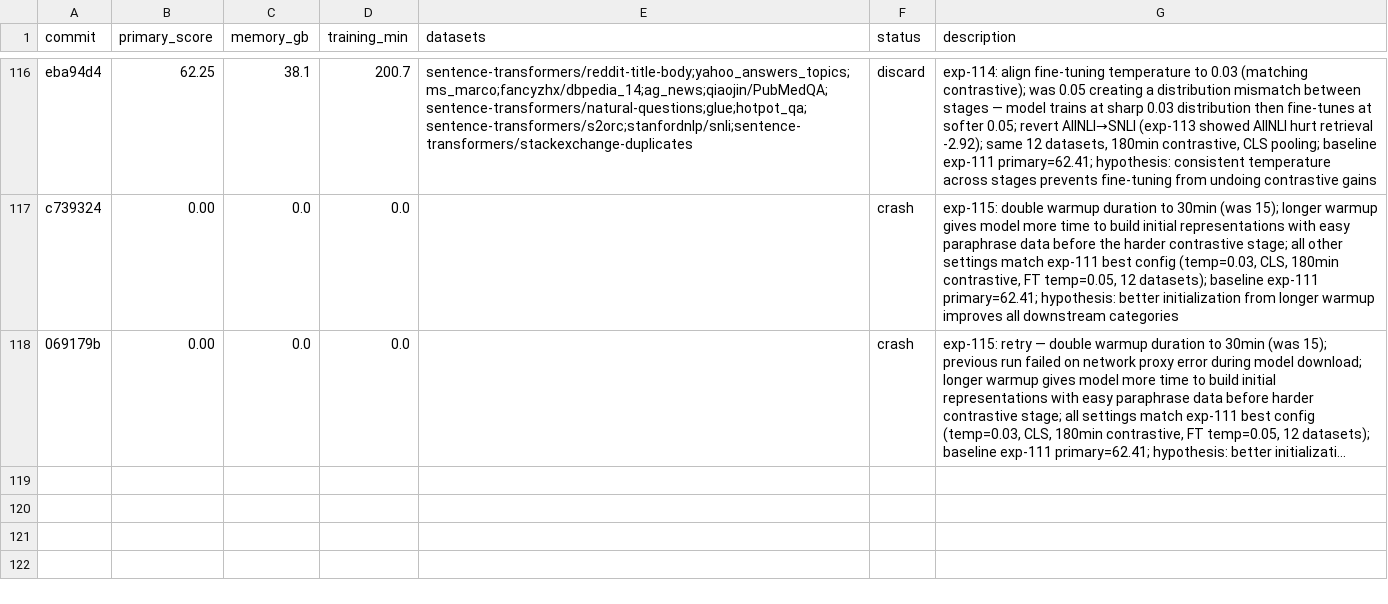
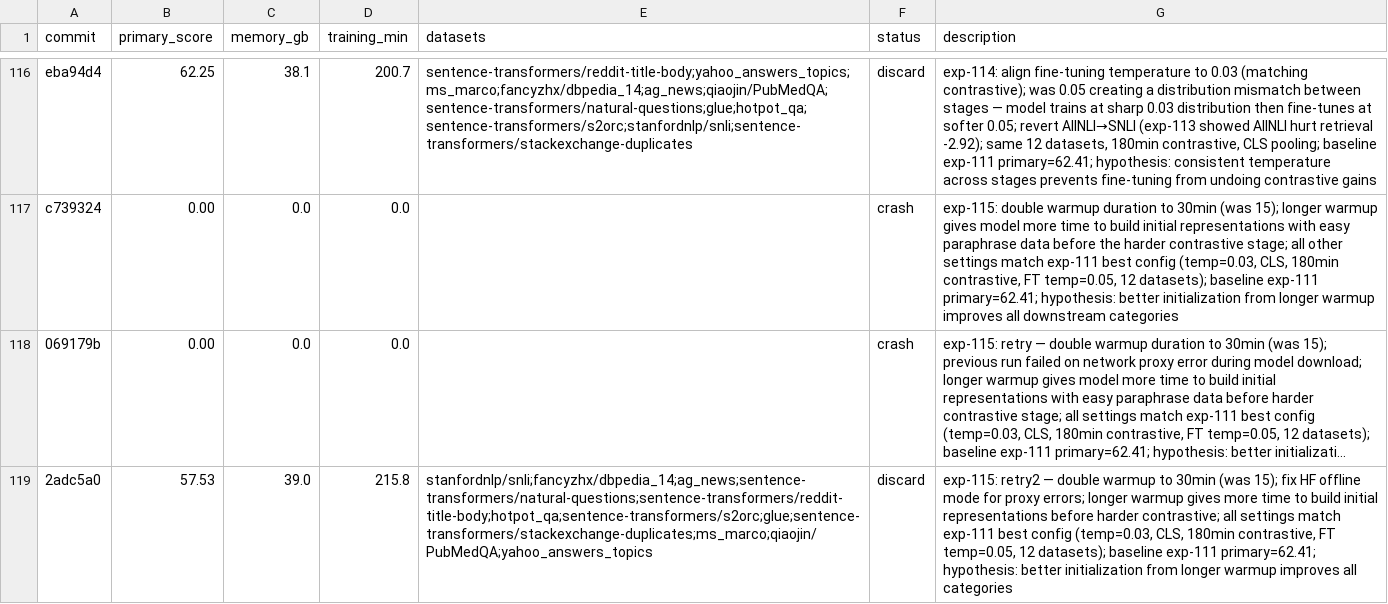
Before and after one commit to pierretokns/autoresearch-embed, a TSV file: results.tsv, drawn as a sheet; only a part is shown, gaps mark what is left out; long unchanged cells end in …; the diff names each change by its address in the sheet, - before the commit and + after, or states it on an @@ line.

Commit message:
result: discard exp-115: retry2 — double warmup to 30min (was 15); fix HF offline mode for proxy errors; longer warmup gives more time to build initial representations before harder contrastive; all settings match exp-111 best config (temp=0.03, CLS, 180min contrastive, FT temp=0.05, 12 datasets); baseline exp-111 primary=62.41; hypothesis: better initialization from longer warmup improves all categories

```diff
--- a/results.tsv
+++ b/results.tsv
+row 119: 2adc5a0 | 57.53 | 39.0 | 215.8 | stanfordnlp/snli;fancyzhx/dbpedia_14;ag_news;sentence-transformers/natural-questions;sentence-transformers/reddit-title-body;hotpot_qa;sentence-transformers/s2orc;glue;sentence-transformers/stackexchange-duplicates;ms_marco;qiaojin/PubMedQA;yahoo_answers_topics | discard | exp-115: retry2 — double warmup to 30min (was 15); fix HF offline mode for proxy errors; longer warmup gives more time to build initial representations before harder contrastive; all settings match exp-111 best config (temp=0.03, CLS, 180min contrastive, FT temp=0.05, 12 datasets); baseline exp-111 primary=62.41; hypothesis: better initialization from longer warmup improves all categories
```
Also changed, not shown: 1 other file.
